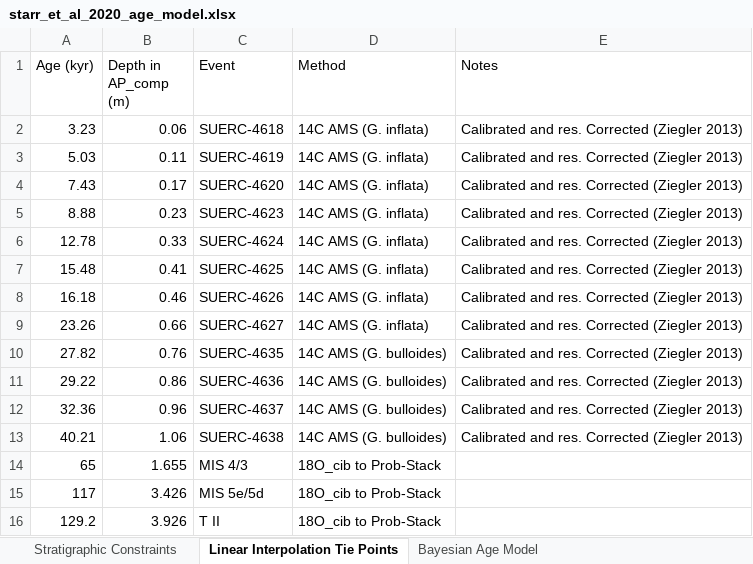
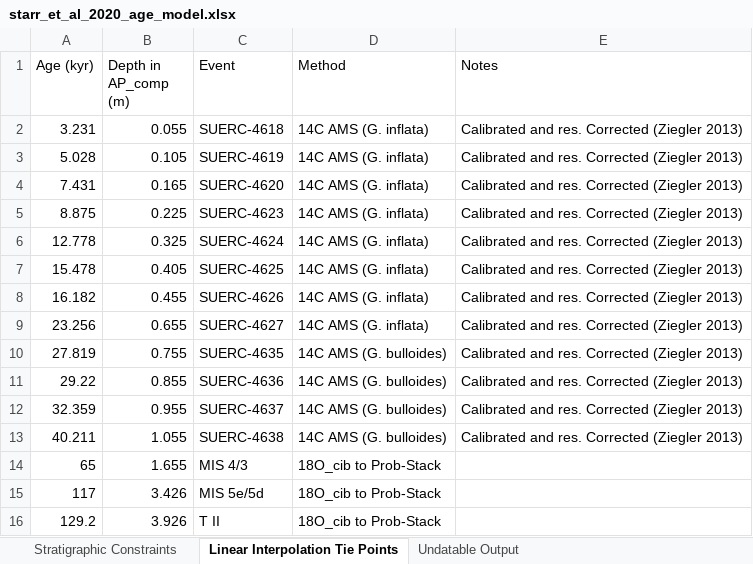
Before and after one commit to AidanStarr/Starr_et_al_2021_Icebergs, an Excel workbook: raw/starr_et_al_2020_age_model.xlsx, sheet Linear Interpolation Tie Points, drawn as a sheet; only a part is shown; values as stored, in another font and other column widths than the file's, no cell formats; the diff names each change by its address in the sheet, - before the commit and + after, or states it on an @@ line.

```diff
--- a/raw/starr_et_al_2020_age_model.xlsx (sheet Linear Interpolation Tie Points)
+++ b/raw/starr_et_al_2020_age_model.xlsx (sheet Linear Interpolation Tie Points)
-sheet tab: Bayesian Age Model
+sheet tab: Undatable Output
-A2 (Age (kyr)): 3.23
+A2 (Age (kyr)): 3.231
-B2 (Depth in AP_comp (m)): 0.06
+B2 (Depth in AP_comp (m)): 0.055
-A3 (Age (kyr)): 5.03
+A3 (Age (kyr)): 5.028
-B3 (Depth in AP_comp (m)): 0.11
+B3 (Depth in AP_comp (m)): 0.105
-A4 (Age (kyr)): 7.43
+A4 (Age (kyr)): 7.431
-B4 (Depth in AP_comp (m)): 0.17
+B4 (Depth in AP_comp (m)): 0.165
-A5 (Age (kyr)): 8.88
+A5 (Age (kyr)): 8.875
-B5 (Depth in AP_comp (m)): 0.23
+B5 (Depth in AP_comp (m)): 0.225
-A6 (Age (kyr)): 12.78
+A6 (Age (kyr)): 12.778
-B6 (Depth in AP_comp (m)): 0.33
+B6 (Depth in AP_comp (m)): 0.325
-A7 (Age (kyr)): 15.48
+A7 (Age (kyr)): 15.478
-B7 (Depth in AP_comp (m)): 0.41
+B7 (Depth in AP_comp (m)): 0.405
-A8 (Age (kyr)): 16.18
+A8 (Age (kyr)): 16.182
-B8 (Depth in AP_comp (m)): 0.46
+B8 (Depth in AP_comp (m)): 0.455
-A9 (Age (kyr)): 23.26
+A9 (Age (kyr)): 23.256
-B9 (Depth in AP_comp (m)): 0.66
+B9 (Depth in AP_comp (m)): 0.655
-A10 (Age (kyr)): 27.82
+A10 (Age (kyr)): 27.819
-B10 (Depth in AP_comp (m)): 0.76
+B10 (Depth in AP_comp (m)): 0.755
-B11 (Depth in AP_comp (m)): 0.86
+B11 (Depth in AP_comp (m)): 0.855
-A12 (Age (kyr)): 32.36
+A12 (Age (kyr)): 32.359
-B12 (Depth in AP_comp (m)): 0.96
+B12 (Depth in AP_comp (m)): 0.955
-A13 (Age (kyr)): 40.21
+A13 (Age (kyr)): 40.211
-B13 (Depth in AP_comp (m)): 1.06
+B13 (Depth in AP_comp (m)): 1.055
```
Also changed, not shown: sheet Stratigraphic Constraints, sheet Undatable Output, cell formats, 5 other files.
